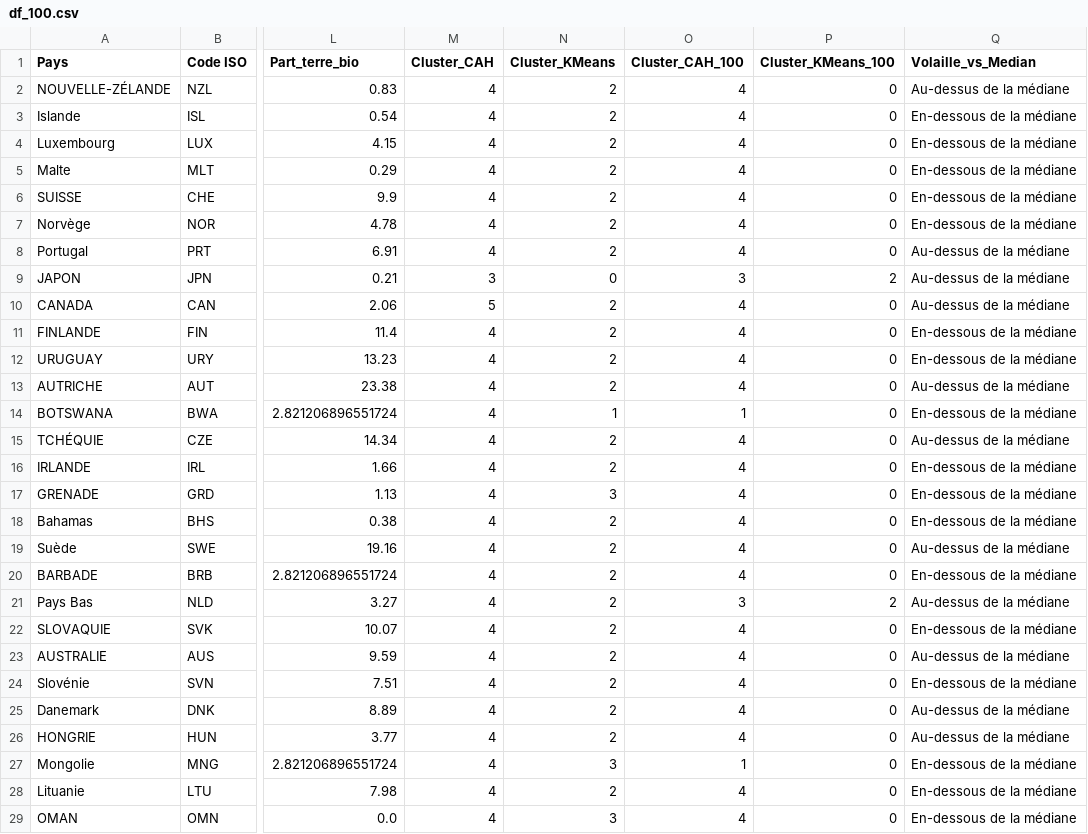
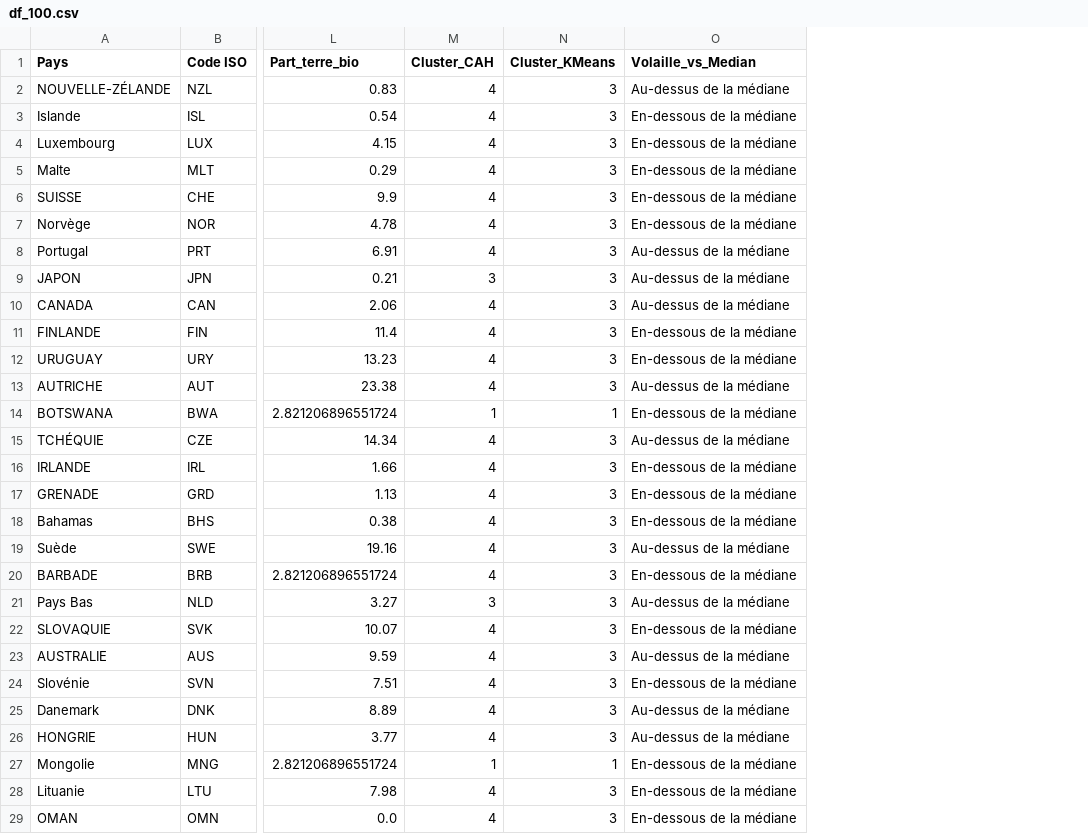
Before and after one commit to PurpleSector2/dashboard_projet11, a CSV file: df_100.csv, drawn as a sheet; only a part is shown, gaps mark what is left out; the diff covers the shown part only; the diff names each change by its address in the sheet, - before the commit and + after, or states it on an @@ line.

```diff
--- a/df_100.csv
+++ b/df_100.csv
-column O (Cluster_CAH_100), rows 2-29: 4 | 4 | 4 | 4 | 4 | 4 | 4 | 3 | 4 | 4 | 4 | 4 | 1 | 4 | 4 | 4 | 4 | 4 | 4 | 3 | 4 | 4 | 4 | 4 | 4 | 1 | 4 | 4
-column P (Cluster_KMeans_100), rows 2-29: 0 | 0 | 0 | 0 | 0 | 0 | 0 | 2 | 0 | 0 | 0 | 0 | 0 | 0 | 0 | 0 | 0 | 0 | 0 | 2 | 0 | 0 | 0 | 0 | 0 | 0 | 0 | 0
-N2:N8 (Cluster_KMeans): 2
+N2:N8 (Cluster_KMeans): 3
-N9 (Cluster_KMeans): 0
+N9 (Cluster_KMeans): 3
-M10 (Cluster_CAH): 5
+M10 (Cluster_CAH): 4
-N10:N13 (Cluster_KMeans): 2
+N10:N13 (Cluster_KMeans): 3
-M14 (Cluster_CAH): 4
+M14 (Cluster_CAH): 1
-N15:N16 (Cluster_KMeans): 2
+N15:N16 (Cluster_KMeans): 3
-N18:N26 (Cluster_KMeans): 2
+N18:N26 (Cluster_KMeans): 3
-M21 (Cluster_CAH): 4
+M21 (Cluster_CAH): 3
-M27 (Cluster_CAH): 4
+M27 (Cluster_CAH): 1
-N27 (Cluster_KMeans): 3
+N27 (Cluster_KMeans): 1
-N28 (Cluster_KMeans): 2
+N28 (Cluster_KMeans): 3
```
Also changed, not shown: 110 edited cells elsewhere in this file, df_ranking.csv, 5 other files.
